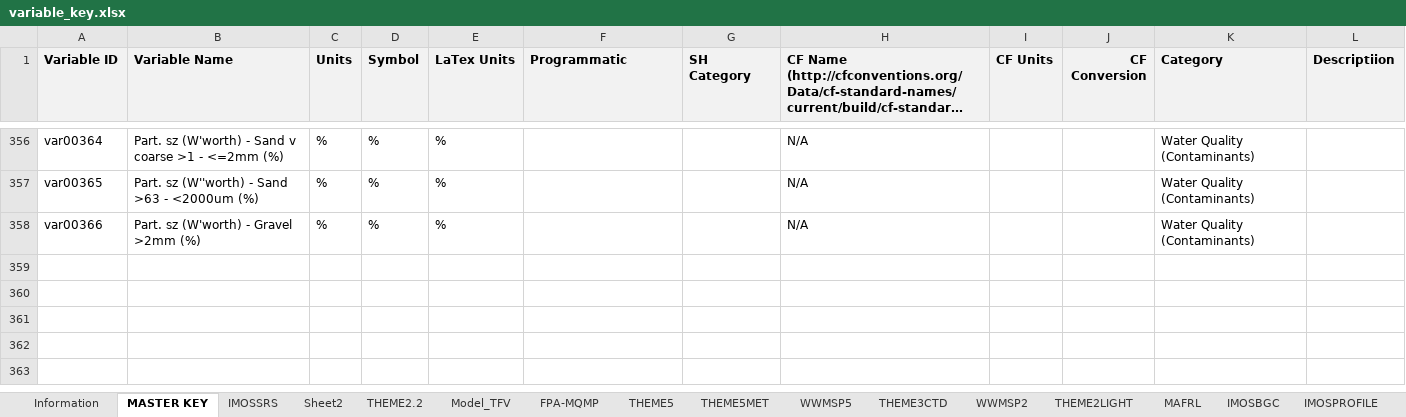
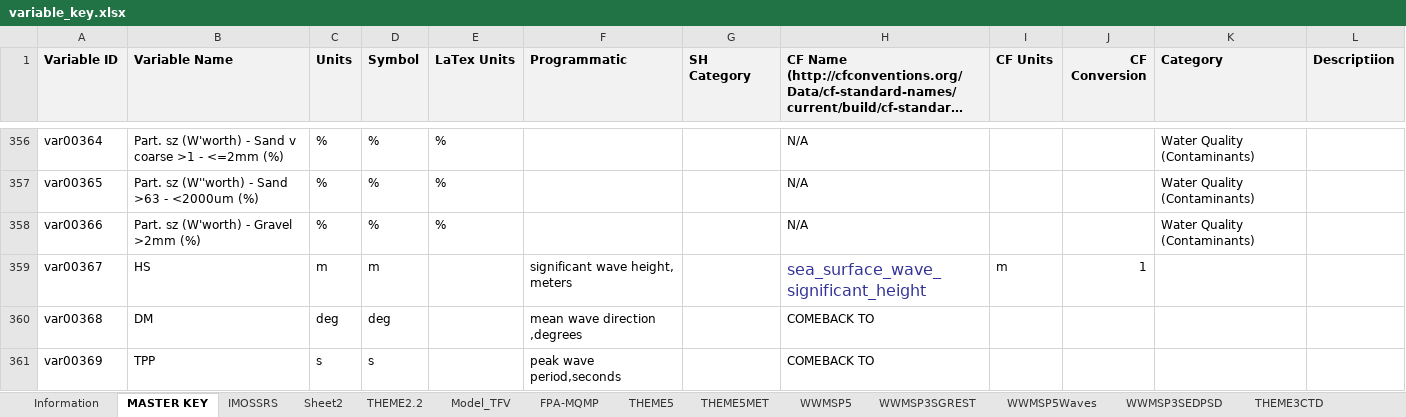
Before and after one commit to SEAF-CS/csiem-data, an Excel workbook: data-governance/variable_key.xlsx, sheet MASTER KEY, drawn as a sheet; only a part is shown, gaps mark what is left out; long unchanged cells end in …; values as stored, in another font and other column widths than the file's, no borders; the diff names each change by its address in the sheet, - before the commit and + after, or states it on an @@ line.

Commit message:
Added Wamsi5.2 waves and fixed 3.1 to use varkey

```diff
--- a/data-governance/variable_key.xlsx (sheet MASTER KEY)
+++ b/data-governance/variable_key.xlsx (sheet MASTER KEY)
+sheet tab: WWMSP3SGREST
+sheet tab: WWMSP5Waves
+sheet tab: WWMSP3SEDPSD
+row 359: var00367 | HS | m | m |  | significant wave height, meters |  | sea_surface_wave_significant_height | m | 1
+row 360: var00368 | DM | deg | deg |  | mean wave direction ,degrees |  | COMEBACK TO
+row 361: var00369 | TPP | s | s |  | peak wave period,seconds |  | COMEBACK TO
```
Also changed, not shown: 14 other files.
